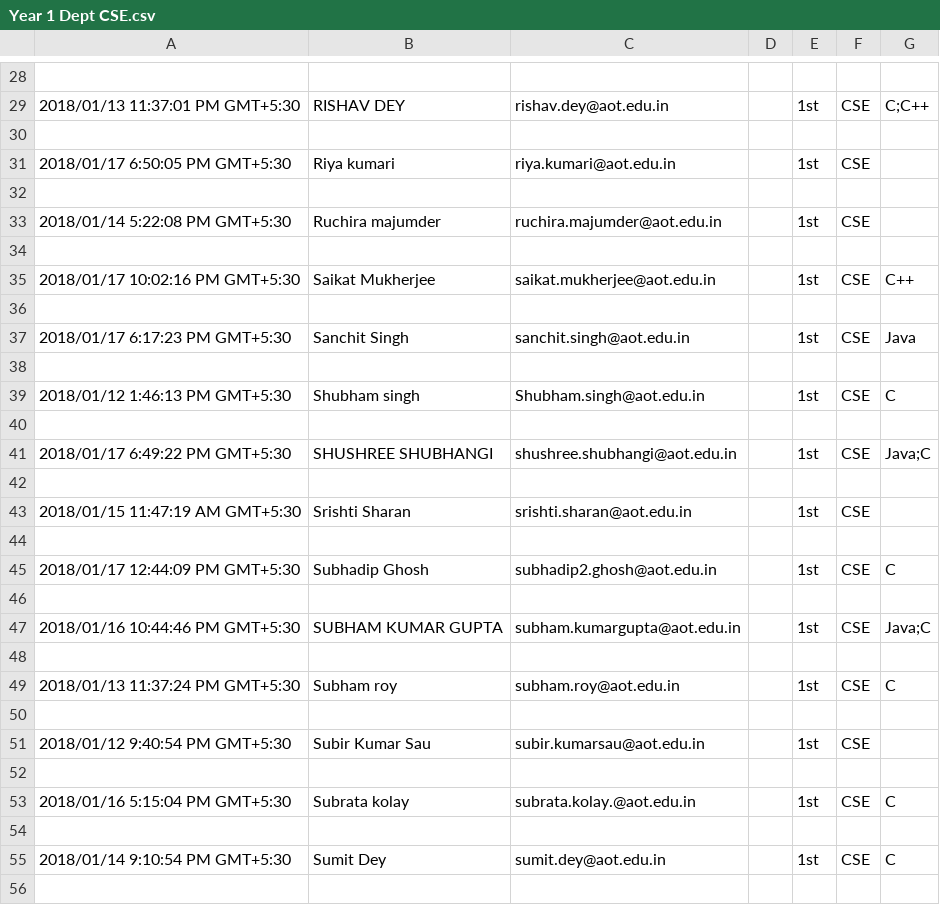
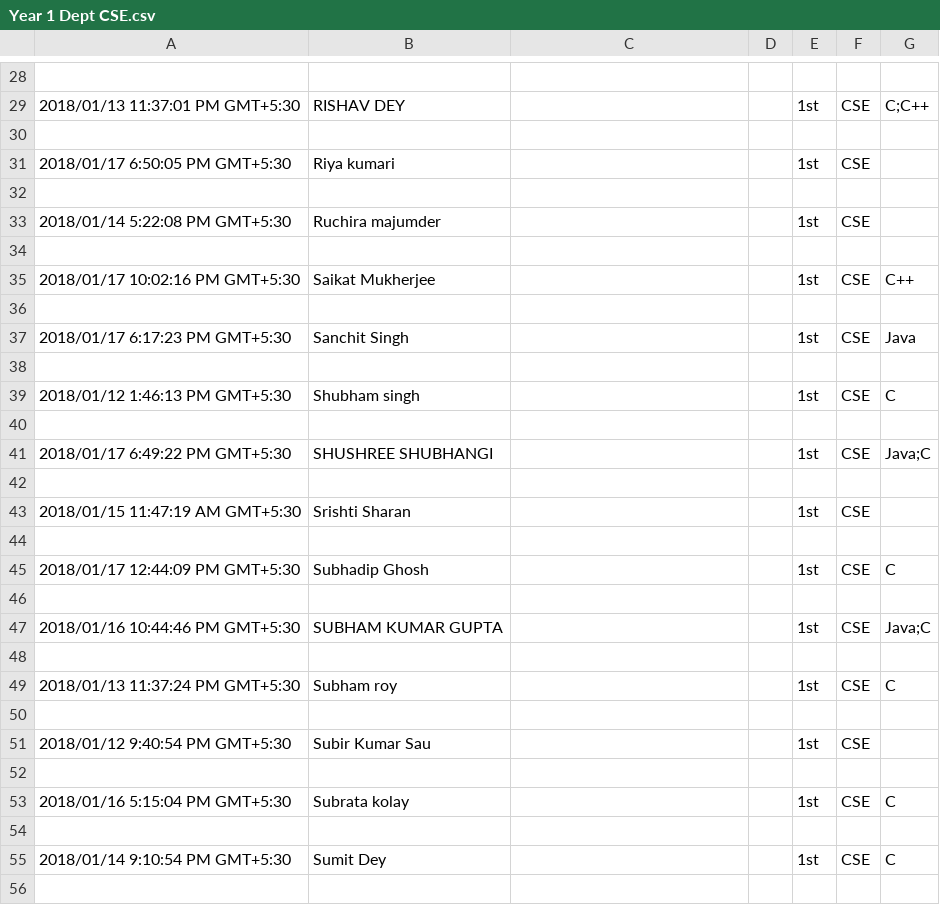
Before and after one commit to diptangsu/Python-CSV-Personal-Use, a CSV file: outputs/Year 1 Dept CSE.csv, drawn as a sheet; only a part is shown, gaps mark what is left out; the diff covers the shown part only.

```diff
--- a/outputs/Year 1 Dept CSE.csv
+++ b/outputs/Year 1 Dept CSE.csv
@@ -28,29 +28,29 @@
 
-2018/01/13 11:37:01 PM GMT+5:30,RISHAV DEY,rishav.dey@aot.edu.in,,1st,CSE,C;C++
+2018/01/13 11:37:01 PM GMT+5:30,RISHAV DEY,,,1st,CSE,C;C++
 
-2018/01/17 6:50:05 PM GMT+5:30,Riya kumari,riya.kumari@aot.edu.in,,1st,CSE,
+2018/01/17 6:50:05 PM GMT+5:30,Riya kumari,,,1st,CSE,
 
-2018/01/14 5:22:08 PM GMT+5:30,Ruchira majumder,ruchira.majumder@aot.edu.in,,1st,CSE,
+2018/01/14 5:22:08 PM GMT+5:30,Ruchira majumder,,,1st,CSE,
 
-2018/01/17 10:02:16 PM GMT+5:30,Saikat Mukherjee,saikat.mukherjee@aot.edu.in,,1st,CSE,C++
+2018/01/17 10:02:16 PM GMT+5:30,Saikat Mukherjee,,,1st,CSE,C++
 
-2018/01/17 6:17:23 PM GMT+5:30,Sanchit Singh,sanchit.singh@aot.edu.in,,1st,CSE,Java
+2018/01/17 6:17:23 PM GMT+5:30,Sanchit Singh,,,1st,CSE,Java
 
-2018/01/12 1:46:13 PM GMT+5:30,Shubham singh,Shubham.singh@aot.edu.in,,1st,CSE,C
+2018/01/12 1:46:13 PM GMT+5:30,Shubham singh,,,1st,CSE,C
 
-2018/01/17 6:49:22 PM GMT+5:30,SHUSHREE SHUBHANGI,shushree.shubhangi@aot.edu.in,,1st,CSE,Java;C
+2018/01/17 6:49:22 PM GMT+5:30,SHUSHREE SHUBHANGI,,,1st,CSE,Java;C
 
-2018/01/15 11:47:19 AM GMT+5:30,Srishti Sharan,srishti.sharan@aot.edu.in,,1st,CSE,
+2018/01/15 11:47:19 AM GMT+5:30,Srishti Sharan,,,1st,CSE,
 
-2018/01/17 12:44:09 PM GMT+5:30,Subhadip Ghosh,subhadip2.ghosh@aot.edu.in,,1st,CSE,C
+2018/01/17 12:44:09 PM GMT+5:30,Subhadip Ghosh,,,1st,CSE,C
 
-2018/01/16 10:44:46 PM GMT+5:30,SUBHAM KUMAR GUPTA,subham.kumargupta@aot.edu.in,,1st,CSE,Java;C
+2018/01/16 10:44:46 PM GMT+5:30,SUBHAM KUMAR GUPTA,,,1st,CSE,Java;C
 
-2018/01/13 11:37:24 PM GMT+5:30,Subham roy,subham.roy@aot.edu.in,,1st,CSE,C
+2018/01/13 11:37:24 PM GMT+5:30,Subham roy,,,1st,CSE,C
 
-2018/01/12 9:40:54 PM GMT+5:30,Subir Kumar Sau,subir.kumarsau@aot.edu.in,,1st,CSE,
+2018/01/12 9:40:54 PM GMT+5:30,Subir Kumar Sau,,,1st,CSE,
 
-2018/01/16 5:15:04 PM GMT+5:30,Subrata kolay,subrata.kolay.@aot.edu.in,,1st,CSE,C
+2018/01/16 5:15:04 PM GMT+5:30,Subrata kolay,,,1st,CSE,C
 
-2018/01/14 9:10:54 PM GMT+5:30,Sumit Dey ,sumit.dey@aot.edu.in,,1st,CSE,C
+2018/01/14 9:10:54 PM GMT+5:30,Sumit Dey ,,,1st,CSE,C
 
```
Also changed, not shown: 16 edited cells elsewhere in this file, outputs/Year 1 Dept ECE.csv, outputs/Year 1 Dept IT.csv, 17 other files.
